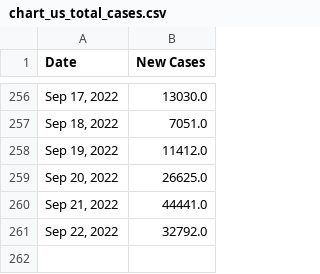
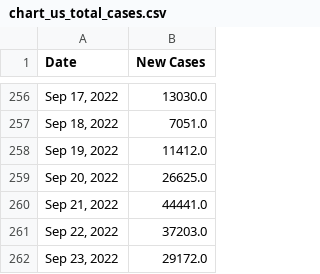
Before and after one commit to Pasin3ru/Tracking-COVID-19, a CSV file: _data/chart_us_total_cases.csv, drawn as a sheet; only a part is shown, gaps mark what is left out.

```diff
--- a/_data/chart_us_total_cases.csv
+++ b/_data/chart_us_total_cases.csv
@@ -260,2 +260,3 @@ Date,New Cases
 "Sep 21, 2022",44441.0
-"Sep 22, 2022",32792.0
+"Sep 22, 2022",37203.0
+"Sep 23, 2022",29172.0
```
Also changed, not shown: _data/chart_us_total_deaths.csv, 16 other files.
